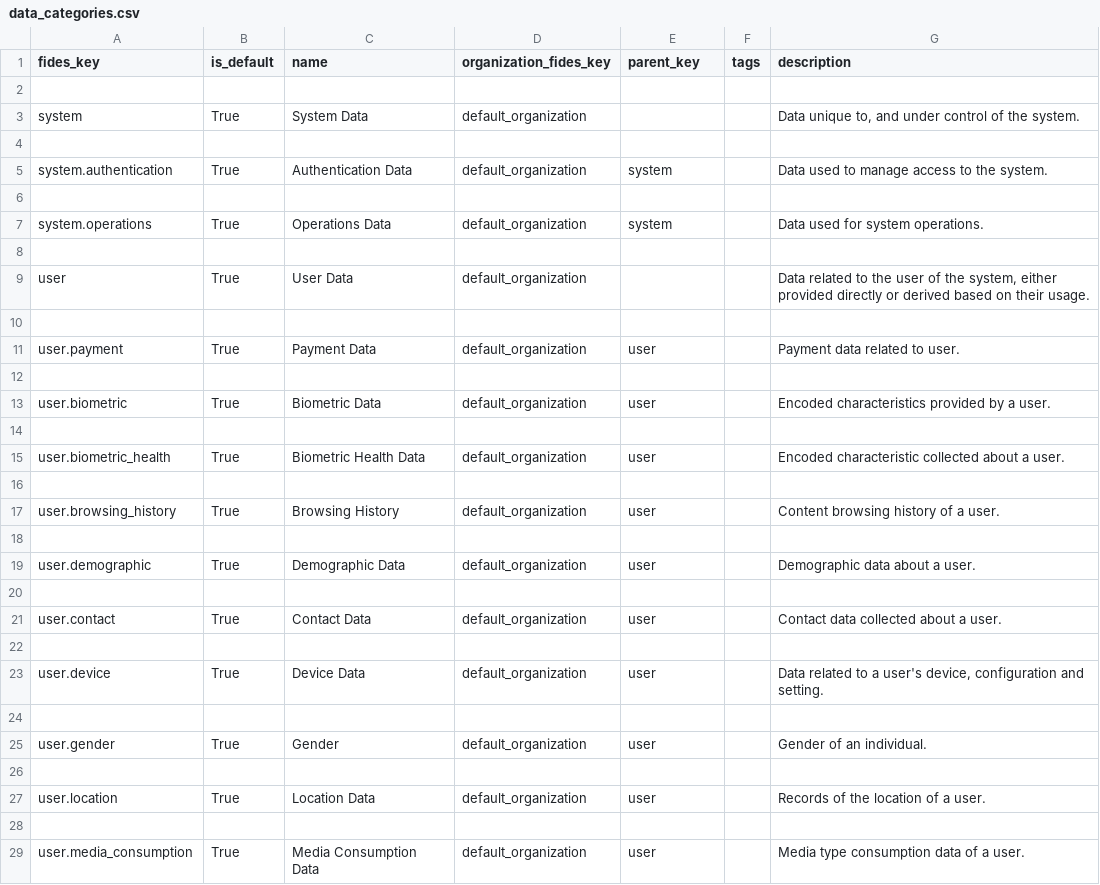
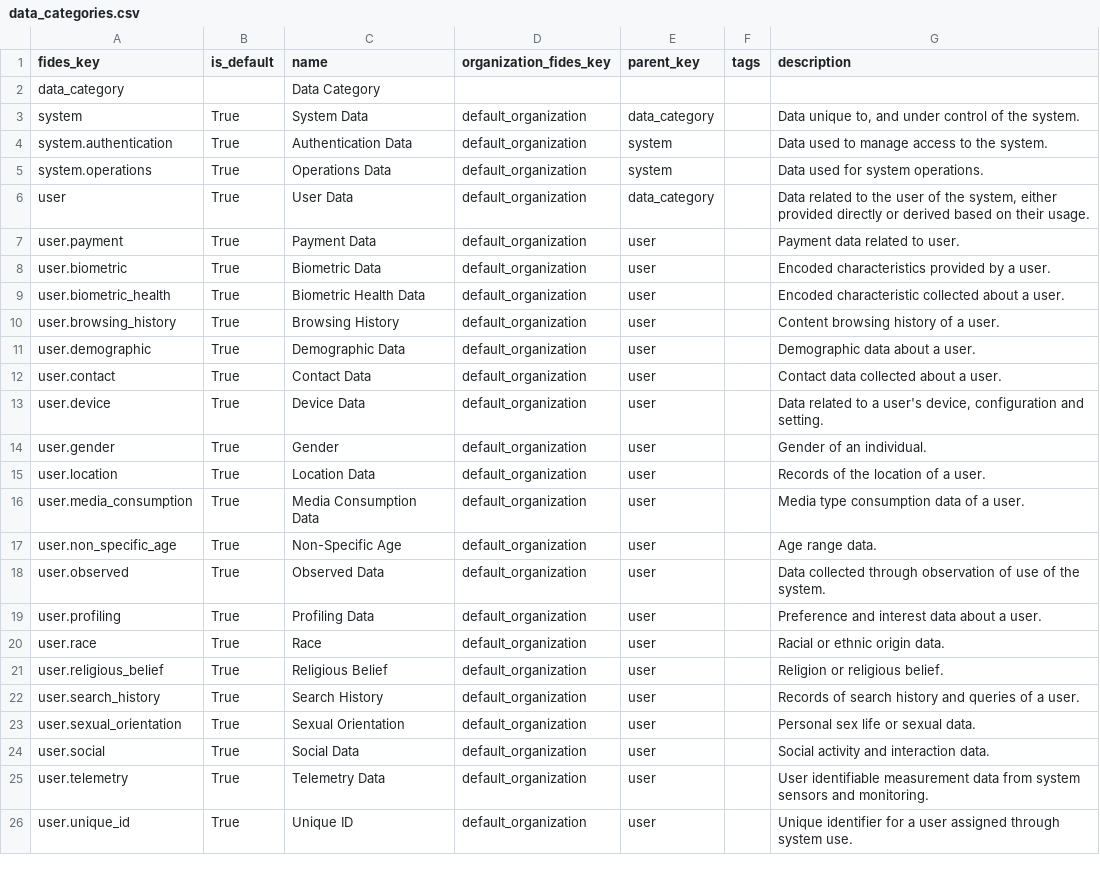
Before and after one commit to IABTechLab/fideslang, a CSV file: data_files/data_categories.csv, drawn as a sheet; only a part is shown; the shorter side is filled out with more unchanged rows; the diff covers the shown part only.

```diff
--- a/data_files/data_categories.csv
+++ b/data_files/data_categories.csv
@@ -1,29 +1,16 @@
 fides_key,is_default,name,organization_fides_key,parent_key,tags,description
-
-system,True,System Data,default_organization,,,"Data unique to, and under control of the system."
-
+data_category,,Data Category,,,,
+system,True,System Data,default_organization,data_category,,"Data unique to, and under control of the system."
 system.authentication,True,Authentication Data,default_organization,system,,Data used to manage access to the system.
-
 system.operations,True,Operations Data,default_organization,system,,Data used for system operations.
-
-user,True,User Data,default_organization,,,"Data related to the user of the system, either provided directly or derived based on their usage."
-
+user,True,User Data,default_organization,data_category,,"Data related to the user of the system, either provided directly or derived based on their usage."
 user.payment,True,Payment Data,default_organization,user,,Payment data related to user.
-
 user.biometric,True,Biometric Data,default_organization,user,,Encoded characteristics provided by a user.
-
 user.biometric_health,True,Biometric Health Data,default_organization,user,,Encoded characteristic collected about a user.
-
 user.browsing_history,True,Browsing History,default_organization,user,,Content browsing history of a user.
-
 user.demographic,True,Demographic Data,default_organization,user,,Demographic data about a user.
-
 user.contact,True,Contact Data,default_organization,user,,Contact data collected about a user.
-
 user.device,True,Device Data,default_organization,user,,"Data related to a user's device, configuration and setting."
-
 user.gender,True,Gender,default_organization,user,,Gender of an individual.
-
 user.location,True,Location Data,default_organization,user,,Records of the location of a user.
-
 user.media_consumption,True,Media Consumption Data,default_organization,user,,Media type consumption data of a user.
```
Also changed, not shown: 42 removed rows elsewhere in this file, data_files/data_qualifiers.csv, data_files/data_subjects.csv, 6 other files.
